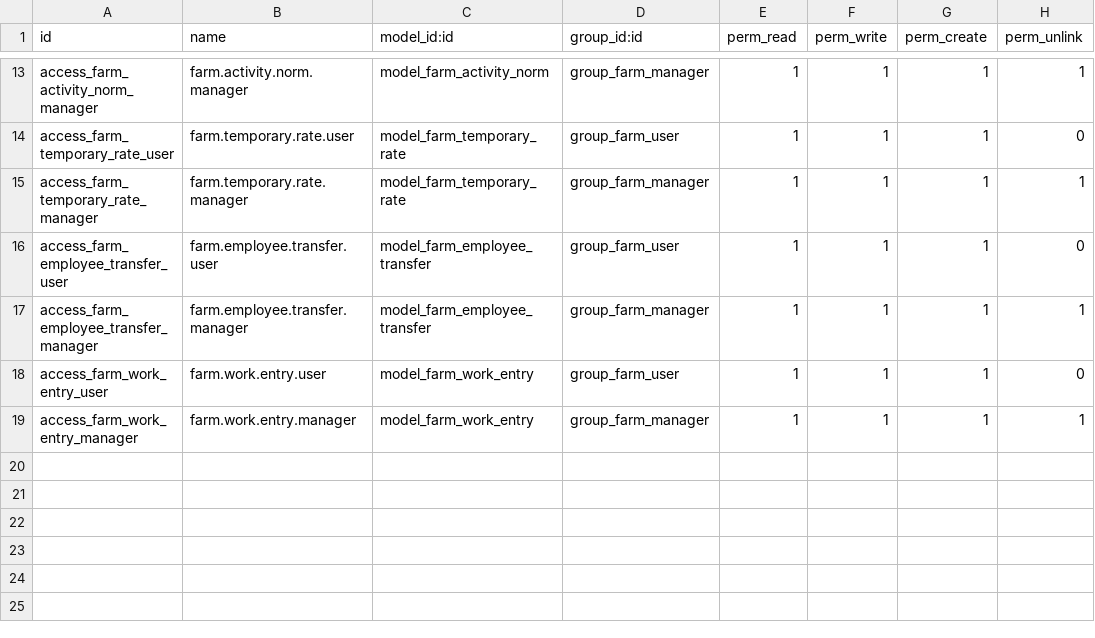
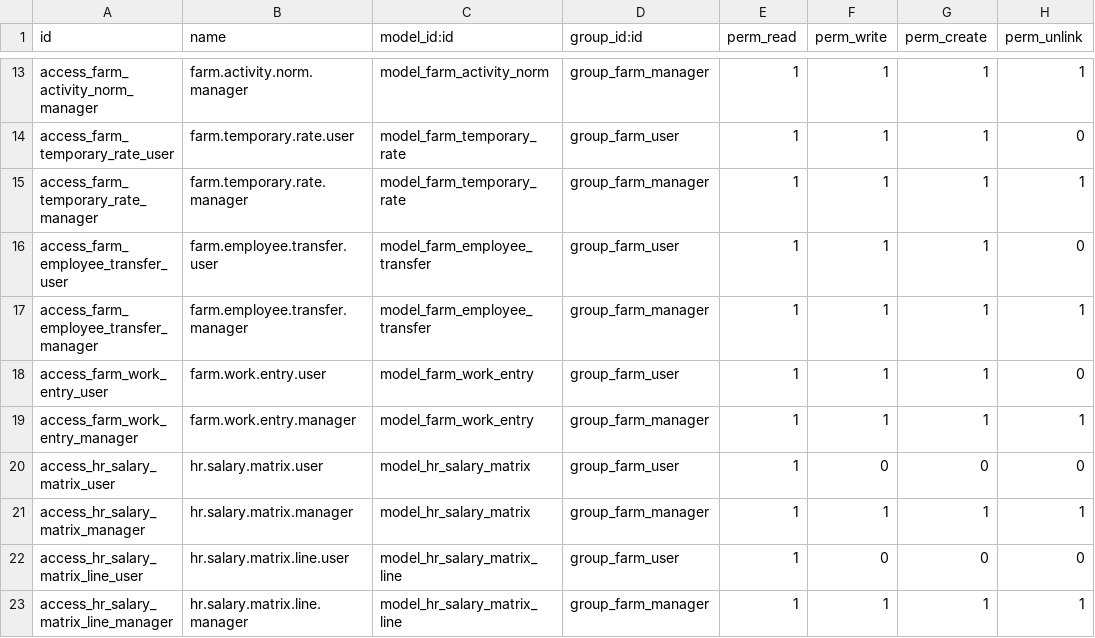
Before and after one commit to Top-Technologies/Farm-Management, a CSV file: security/ir.model.access.csv, drawn as a sheet; only a part is shown, gaps mark what is left out.

Commit message:
feat(payroll): implement company-wide Salary Matrix (Grade & Level scale)
- Add hr.salary.matrix and hr.salary.matrix.line models
- Pre-populate all 3 baseline salary scales (Head Office, CPW, Farm Permanent)
  across Grades 1..22 and Levels: Base, Steps 1..12, Max (over 850 verified values)
- Add interactive 2D Grid view displaying full matrix scale with sticky headers
- Add Grade & Level selection and live basic wage auto-computation on hr.employee
- Integrate Salary Matrix indicators and wage values into hr.payslip
- Restrict matrix scale strictly to Permanent employees (bypassing Temporary and Zemach workers)
- Add Salary Matrix menu items and multi-company security rules

```diff
--- a/security/ir.model.access.csv
+++ b/security/ir.model.access.csv
@@ -19 +19,5 @@ access_farm_work_entry_user,farm.work.entry.user,model_farm_work_entry,group_far
 access_farm_work_entry_manager,farm.work.entry.manager,model_farm_work_entry,group_farm_manager,1,1,1,1
+access_hr_salary_matrix_user,hr.salary.matrix.user,model_hr_salary_matrix,group_farm_user,1,0,0,0
+access_hr_salary_matrix_manager,hr.salary.matrix.manager,model_hr_salary_matrix,group_farm_manager,1,1,1,1
+access_hr_salary_matrix_line_user,hr.salary.matrix.line.user,model_hr_salary_matrix_line,group_farm_user,1,0,0,0
+access_hr_salary_matrix_line_manager,hr.salary.matrix.line.manager,model_hr_salary_matrix_line,group_farm_manager,1,1,1,1
```
Also changed, not shown: 11 other files.
